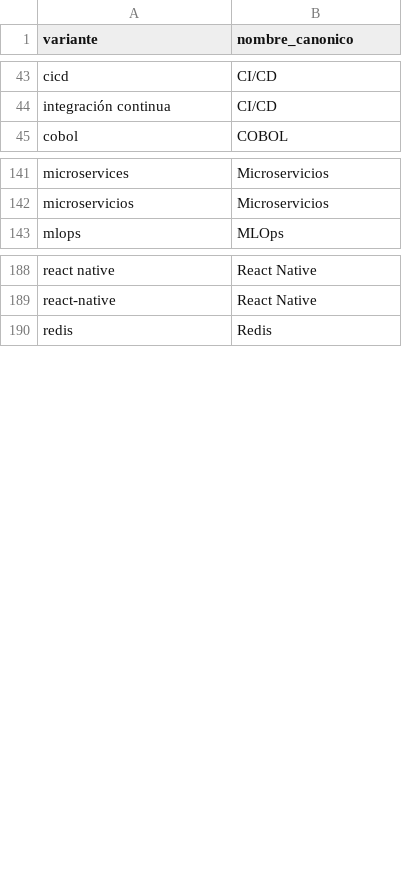
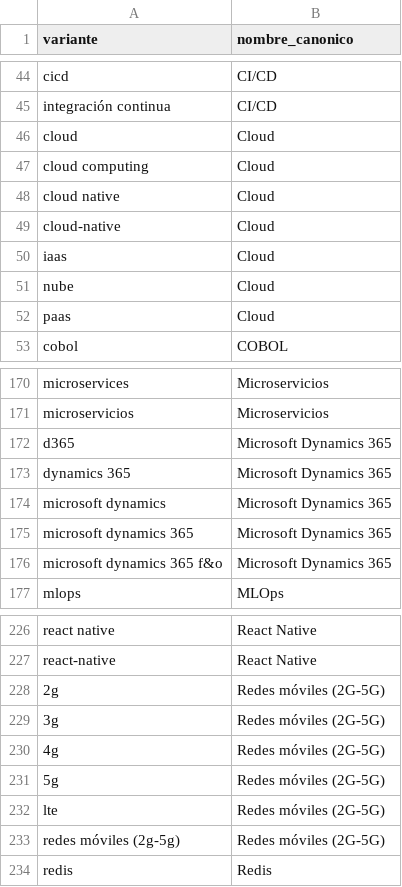
Before and after one commit to maar11-dev/DevRadar, a CSV file: dbt_project/seeds/catalogo_tecnologias.csv, drawn as a sheet; only a part is shown, gaps mark what is left out; the diff covers the shown part only.

```diff
--- a/dbt_project/seeds/catalogo_tecnologias.csv
+++ b/dbt_project/seeds/catalogo_tecnologias.csv
@@ -44,2 +45,9 @@ cicd,CI/CD
 integración continua,CI/CD
+cloud,Cloud
+cloud computing,Cloud
+cloud native,Cloud
+cloud-native,Cloud
+iaas,Cloud
+nube,Cloud
+paas,Cloud
 cobol,COBOL
@@ -142,2 +171,7 @@ microservices,Microservicios
 microservicios,Microservicios
+d365,Microsoft Dynamics 365
+dynamics 365,Microsoft Dynamics 365
+microsoft dynamics,Microsoft Dynamics 365
+microsoft dynamics 365,Microsoft Dynamics 365
+microsoft dynamics 365 f&o,Microsoft Dynamics 365
 mlops,MLOps
@@ -189,2 +227,8 @@ react native,React Native
 react-native,React Native
+2g,Redes móviles (2G-5G)
+3g,Redes móviles (2G-5G)
+4g,Redes móviles (2G-5G)
+5g,Redes móviles (2G-5G)
+lte,Redes móviles (2G-5G)
+redes móviles (2g-5g),Redes móviles (2G-5G)
 redis,Redis
```
Also changed, not shown: 37 added rows elsewhere in this file, 14 other files.
